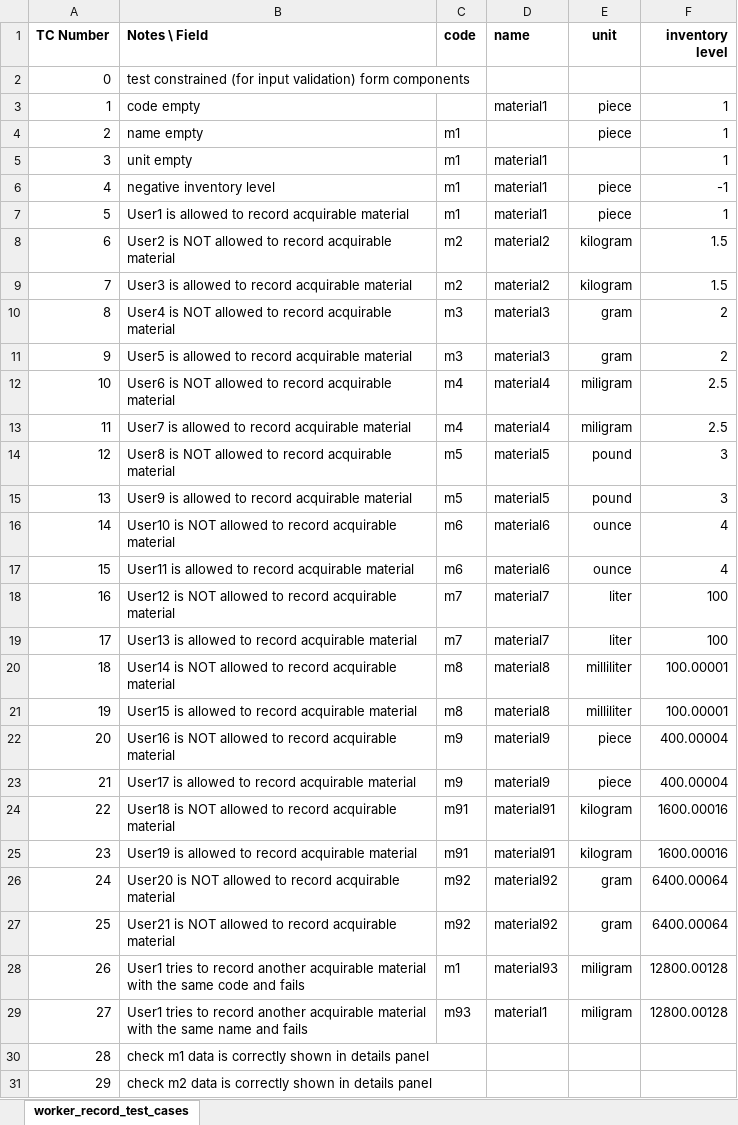
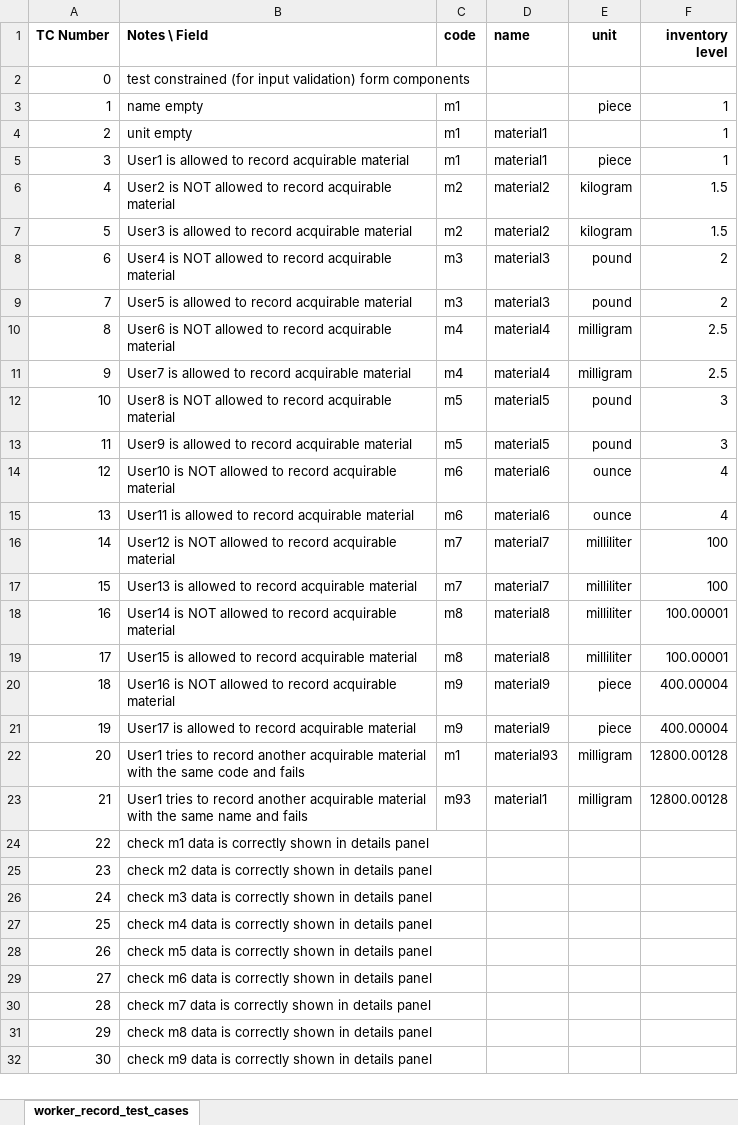
Before and after one commit to syscoopco/soberano, an Excel workbook: soberano/test_cases/acquirable_material_record_test_cases.xlsx, sheet worker_record_test_cases, drawn as a sheet; only a part is shown; the shorter side is filled out with more unchanged rows; values as stored, in another font and other column widths than the file's, no borders; removed rows and columns are numbered as before the commit, all else as after; the diff covers the shown part only; the diff names each change by its address in the sheet, - before the commit and + after, or states it on an @@ line.

Commit message:
acquirable material completed

```diff
--- a/soberano/test_cases/acquirable_material_record_test_cases.xlsx (sheet worker_record_test_cases)
+++ b/soberano/test_cases/acquirable_material_record_test_cases.xlsx (sheet worker_record_test_cases)
-row 3: 1 | code empty |  | material1 | piece | 1
@@ column A (TC Number) renumbered between rows 3 and 32 @@
-row 6: 4 | negative inventory level | m1 | material1 | piece | -1
-E8:E9 (unit): gram
+E8:E9 (unit): pound
-E10:E11 (unit): miligram
+E10:E11 (unit): milligram
-E16:E17 (unit): liter
+E16:E17 (unit): milliliter
-row 24: 22 | User18 is NOT allowed to record acquirable material | m91 | material91 | kilogram | 1600.00016
-row 25: 23 | User19 is allowed to record acquirable material | m91 | material91 | kilogram | 1600.00016
-row 26: 24 | User20 is NOT allowed to record acquirable material | m92 | material92 | gram | 6400.00064
-row 27: 25 | User21 is NOT allowed to record acquirable material | m92 | material92 | gram | 6400.00064
-E22:E23 (unit): miligram
+E22:E23 (unit): milligram
```
Also changed, not shown: 1 removed row elsewhere in this sheet, soberano/test_cases/process_disable_test_cases.xlsx, soberano/test_cases/process_modify_test_cases.xlsx, 57 other files.
